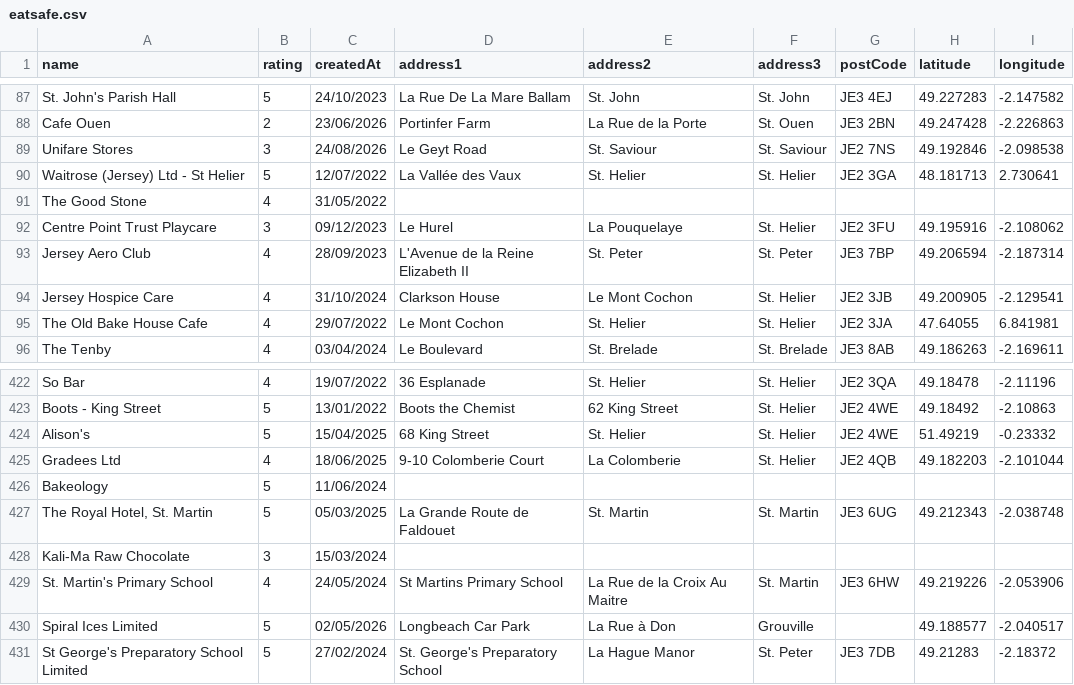
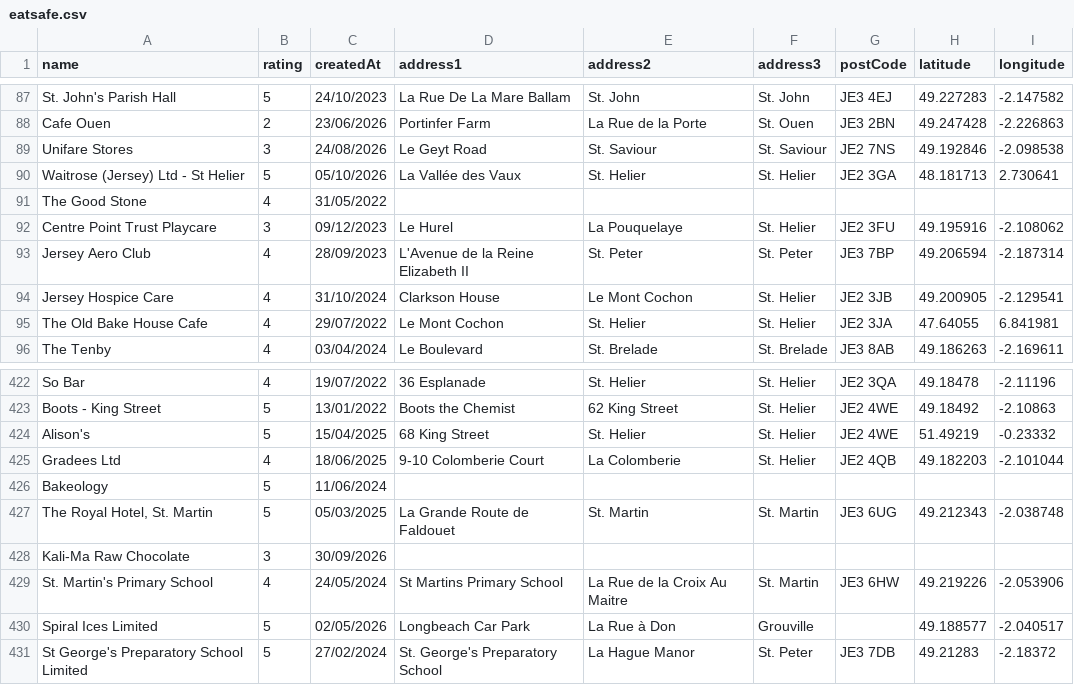
Before and after one commit to glitchjsy/opendata-downloads, a CSV file: data/eatsafe/eatsafe.csv, drawn as a sheet; only a part is shown, gaps mark what is left out.

```diff
--- a/data/eatsafe/eatsafe.csv
+++ b/data/eatsafe/eatsafe.csv
@@ -89,3 +89,3 @@ Cafe Ouen,2,23/06/2026,Portinfer Farm,La Rue de la Porte,St. Ouen,JE3 2BN,49.247
 Unifare Stores,3,24/08/2026,Le Geyt Road,St. Saviour,St. Saviour,JE2 7NS,49.192846,-2.098538
-Waitrose (Jersey) Ltd - St Helier,5,12/07/2022,La Vallée des Vaux,St. Helier,St. Helier,JE2 3GA,48.181713,2.730641
+Waitrose (Jersey) Ltd - St Helier,5,05/10/2026,La Vallée des Vaux,St. Helier,St. Helier,JE2 3GA,48.181713,2.730641
 The Good Stone,4,31/05/2022,,,,,,
@@ -427,3 +427,3 @@ Bakeology,5,11/06/2024,,,,,,
 "The Royal Hotel, St. Martin",5,05/03/2025,La Grande Route de Faldouet,St. Martin,St. Martin,JE3 6UG,49.212343,-2.038748
-Kali-Ma Raw Chocolate,3,15/03/2024,,,,,,
+Kali-Ma Raw Chocolate,3,30/09/2026,,,,,,
 St. Martin's Primary School,4,24/05/2024,St Martins Primary School,La Rue de la Croix Au Maitre,St. Martin,JE3 6HW,49.219226,-2.053906
```
Also changed, not shown: 6 other files.
